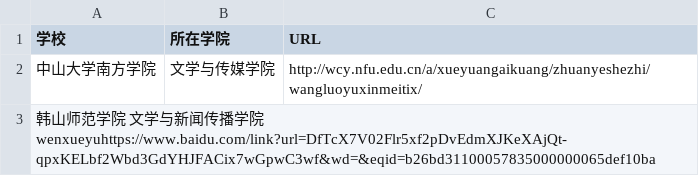
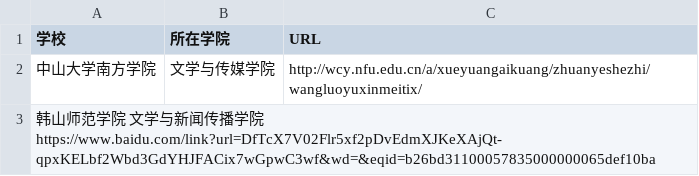
Before and after one commit to WuxueNewmedia/list_newmedia_undergraduate_CN_19, a TSV file: list.tsv, drawn as a sheet.

Commit message:
修改网址

```diff
--- a/list.tsv
+++ b/list.tsv
@@ -2,2 +2,2 @@
 中山大学南方学院	文学与传媒学院	http://wcy.nfu.edu.cn/a/xueyuangaikuang/zhuanyeshezhi/wangluoyuxinmeitix/
-韩山师范学院  文学与新闻传播学院 wenxueyuhttps://www.baidu.com/link?url=DfTcX7V02Flr5xf2pDvEdmXJKeXAjQt-qpxKELbf2Wbd3GdYHJFACix7wGpwC3wf&wd=&eqid=b26bd31100057835000000065def10ba
+韩山师范学院  文学与新闻传播学院 https://www.baidu.com/link?url=DfTcX7V02Flr5xf2pDvEdmXJKeXAjQt-qpxKELbf2Wbd3GdYHJFACix7wGpwC3wf&wd=&eqid=b26bd31100057835000000065def10ba
```
